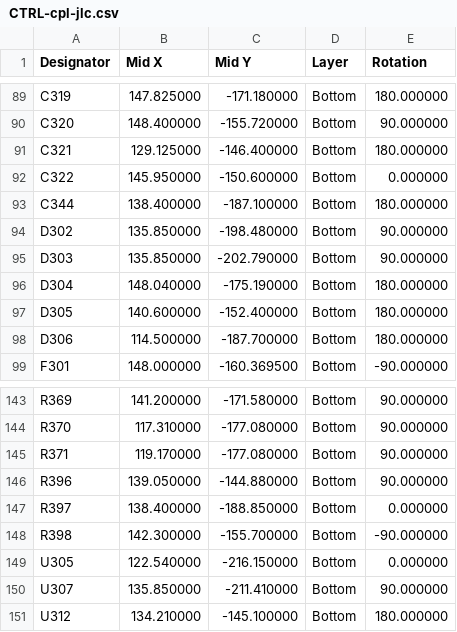
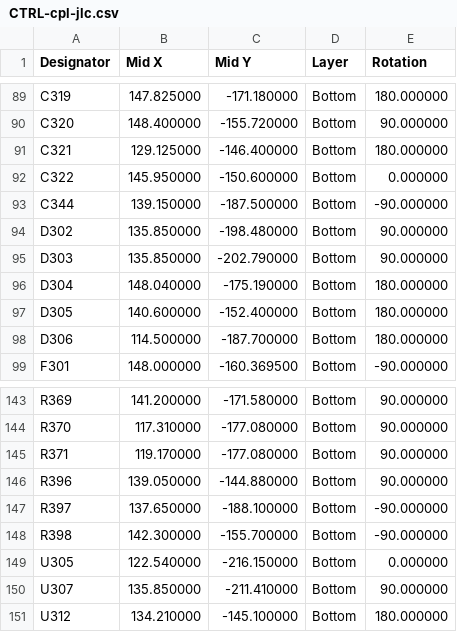
Before and after one commit to lizbeth307/lizbeth307, a CSV file: sat-receiver-audit/build/kicad/boards/CTRL/fab/assembly/CTRL-cpl-jlc.csv, drawn as a sheet; only a part is shown, gaps mark what is left out.

```diff
--- a/sat-receiver-audit/build/kicad/boards/CTRL/fab/assembly/CTRL-cpl-jlc.csv
+++ b/sat-receiver-audit/build/kicad/boards/CTRL/fab/assembly/CTRL-cpl-jlc.csv
@@ -92,3 +92,3 @@
 "C322","145.950000","-150.600000","Bottom","0.000000"
-"C344","138.400000","-187.100000","Bottom","180.000000"
+"C344","139.150000","-187.500000","Bottom","-90.000000"
 "D302","135.850000","-198.480000","Bottom","90.000000"
@@ -146,3 +146,3 @@
 "R396","139.050000","-144.880000","Bottom","90.000000"
-"R397","138.400000","-188.850000","Bottom","0.000000"
+"R397","137.650000","-188.100000","Bottom","-90.000000"
 "R398","142.300000","-155.700000","Bottom","-90.000000"
```
Also changed, not shown: sat-receiver-audit/build/kicad/boards/CTRL/fab/assembly/CTRL-pos-kicad.csv, 22 other files.
